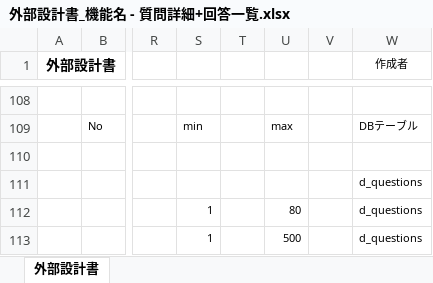
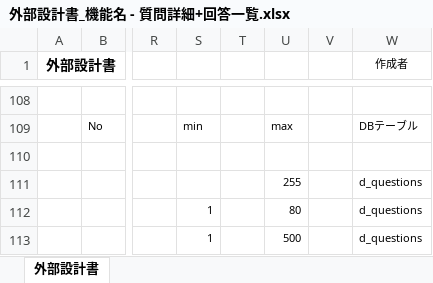
Before and after one commit to DOJO-2021/D-4, an Excel workbook: 外部設計関連/外部設計書_機能名 - 質問詳細+回答一覧.xlsx, sheet 外部設計書, drawn as a sheet; only a part is shown, gaps mark what is left out; values as stored, in another font and other column widths than the file's, no borders; charts and pictures not drawn; the diff names each change by its address in the sheet, - before the commit and + after, or states it on an @@ line.

Commit message:
修正後

```diff
--- a/外部設計関連/外部設計書_機能名 - 質問詳細+回答一覧.xlsx (sheet 外部設計書)
+++ b/外部設計関連/外部設計書_機能名 - 質問詳細+回答一覧.xlsx (sheet 外部設計書)
-U111: (empty)
+U111: 255
```
